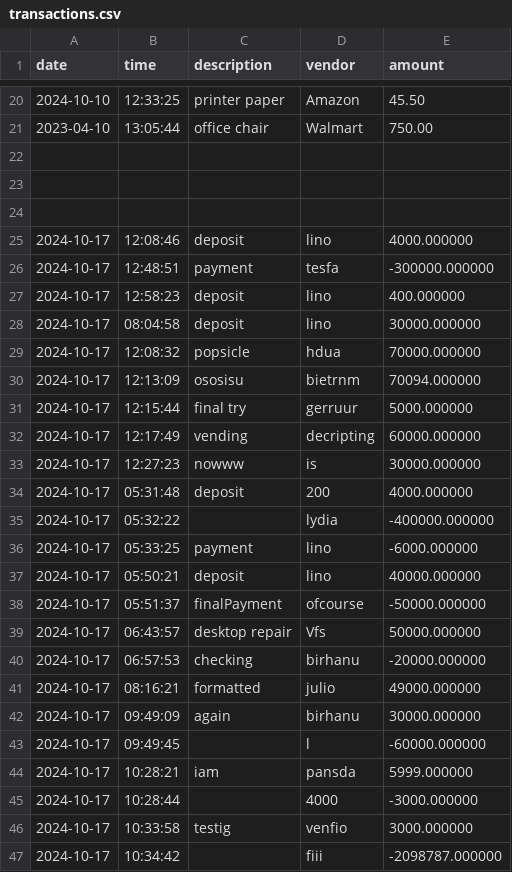
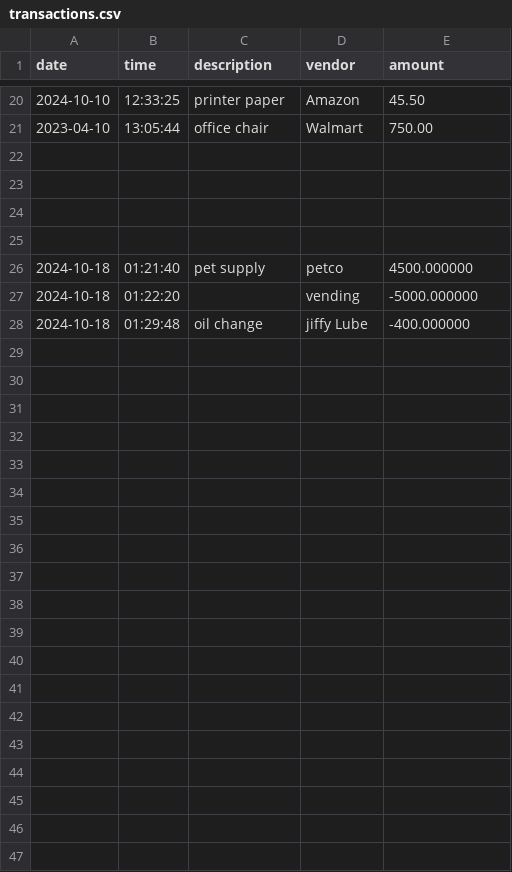
Before and after one commit to linotmike/CapstoneOne_AccountingLedger, a CSV file: transactions.csv, drawn as a sheet; only a part is shown, gaps mark what is left out; removed rows and columns are numbered as before the commit, all else as after; the diff names each change by its address in the sheet, - before the commit and + after, or states it on an @@ line.

```diff
--- a/transactions.csv
+++ b/transactions.csv
-row 25: 2024-10-17 | 12:08:46 | deposit | lino | 4000.000000
+row 25: (empty)
-row 26: 2024-10-17 | 12:48:51 | payment | tesfa | -300000.000000
-row 27: 2024-10-17 | 12:58:23 | deposit | lino | 400.000000
-row 28: 2024-10-17 | 08:04:58 | deposit | lino | 30000.000000
-row 29: 2024-10-17 | 12:08:32 | popsicle | hdua | 70000.000000
-row 30: 2024-10-17 | 12:13:09 | ososisu | bietrnm | 70094.000000
-row 31: 2024-10-17 | 12:15:44 | final try | gerruur | 5000.000000
-row 32: 2024-10-17 | 12:17:49 | vending | decripting | 60000.000000
-row 33: 2024-10-17 | 12:27:23 | nowww | is | 30000.000000
-row 34: 2024-10-17 | 05:31:48 | deposit | 200 | 4000.000000
-row 35: 2024-10-17 | 05:32:22 |  | lydia | -400000.000000
-row 36: 2024-10-17 | 05:33:25 | payment | lino | -6000.000000
-row 37: 2024-10-17 | 05:50:21 | deposit | lino | 40000.000000
-row 38: 2024-10-17 | 05:51:37 | finalPayment | ofcourse | -50000.000000
-row 39: 2024-10-17 | 06:43:57 | desktop repair | Vfs | 50000.000000
-row 40: 2024-10-17 | 06:57:53 | checking | birhanu | -20000.000000
-row 41: 2024-10-17 | 08:16:21 | formatted | julio | 49000.000000
-row 42: 2024-10-17 | 09:49:09 | again | birhanu | 30000.000000
-row 43: 2024-10-17 | 09:49:45 |  | l | -60000.000000
-row 44: 2024-10-17 | 10:28:21 | iam | pansda | 5999.000000
-row 45: 2024-10-17 | 10:28:44 |  | 4000 | -3000.000000
-row 46: 2024-10-17 | 10:33:58 | testig | venfio | 3000.000000
-row 47: 2024-10-17 | 10:34:42 |  | fiii | -2098787.000000
+row 26: 2024-10-18 | 01:21:40 | pet supply | petco | 4500.000000
+row 27: 2024-10-18 | 01:22:20 |  | vending | -5000.000000
+row 28: 2024-10-18 | 01:29:48 | oil change | jiffy Lube | -400.000000
```
Also changed, not shown: 3 other files.
